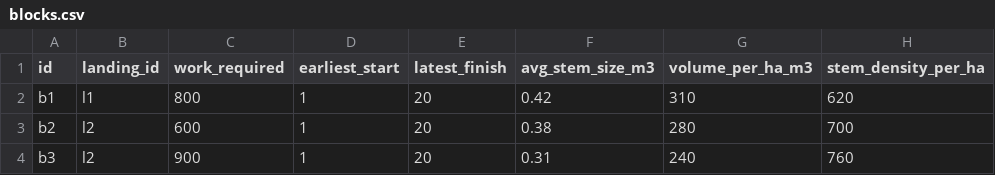
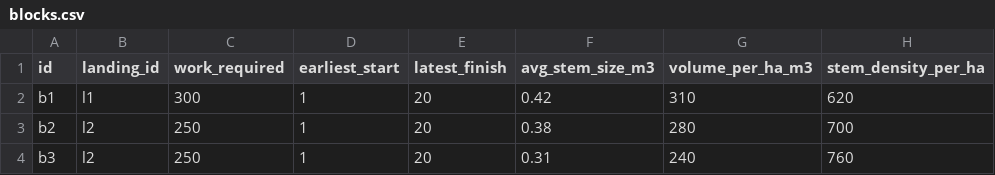
Before and after one commit to UBC-FRESH/fhops, a CSV file: examples/hauling/blocks.csv, drawn as a sheet; only a part is shown; the diff names each change by its address in the sheet, - before the commit and + after, or states it on an @@ line.

```diff
--- a/examples/hauling/blocks.csv
+++ b/examples/hauling/blocks.csv
-C2 (work_required): 800
+C2 (work_required): 300
-C3 (work_required): 600
+C3 (work_required): 250
-C4 (work_required): 900
+C4 (work_required): 250
```
Also changed, not shown: 13 other files.
